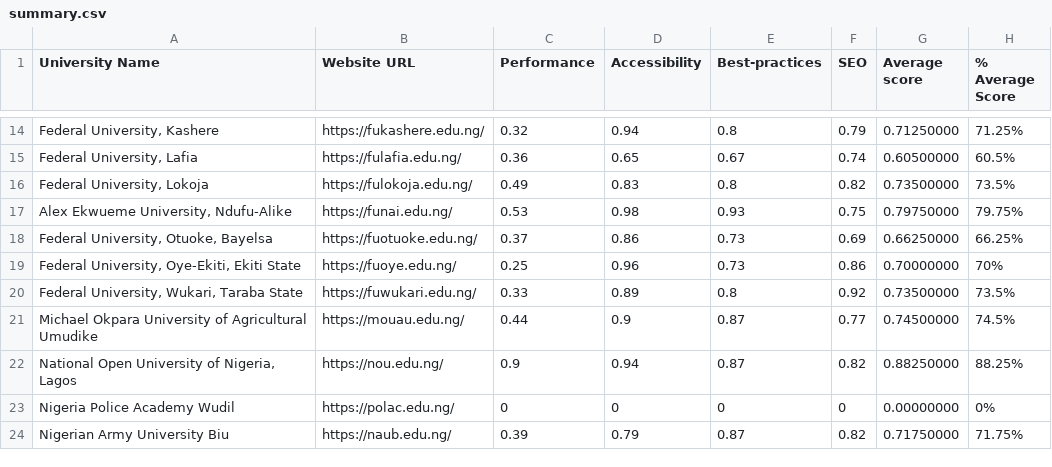
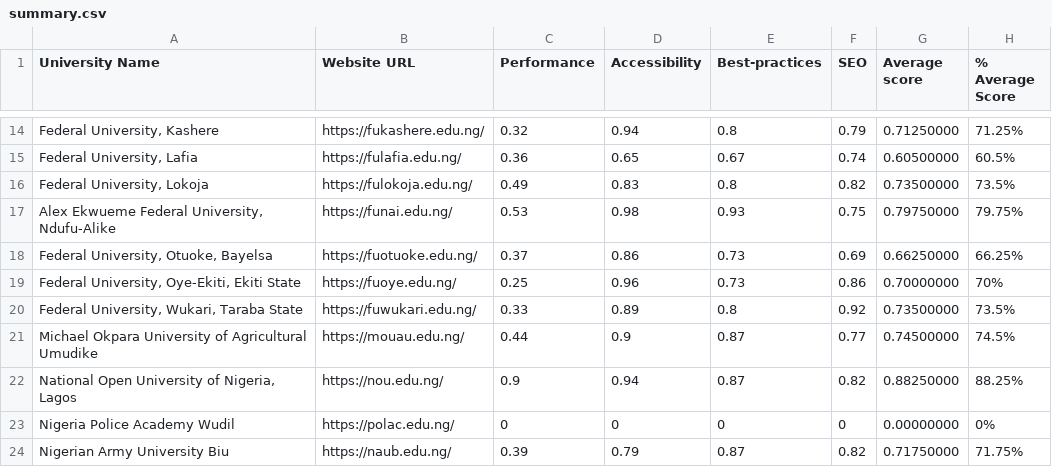
Before and after one commit to BolajiAyodeji/fed-unis-perf-eval, a CSV file: summary.csv, drawn as a sheet; only a part is shown, gaps mark what is left out.

Commit message:
chore: update data

```diff
--- a/summary.csv
+++ b/summary.csv
@@ -16,3 +16,3 @@ University Name,Website URL,Performance,Accessibility,Best-practices,SEO,Average
 "Federal University, Lokoja",https://fulokoja.edu.ng/,0.49,0.83,0.8,0.82,0.73500000,73.5%
-"Alex Ekwueme University, Ndufu-Alike",https://funai.edu.ng/,0.53,0.98,0.93,0.75,0.79750000,79.75%
+"Alex Ekwueme Federal University, Ndufu-Alike",https://funai.edu.ng/,0.53,0.98,0.93,0.75,0.79750000,79.75%
 "Federal University, Otuoke, Bayelsa",https://fuotuoke.edu.ng/,0.37,0.86,0.73,0.69,0.66250000,66.25%
```
Also changed, not shown: 4 other files.
